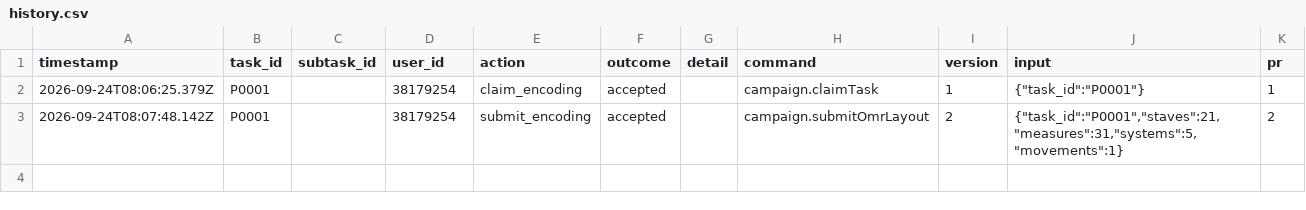
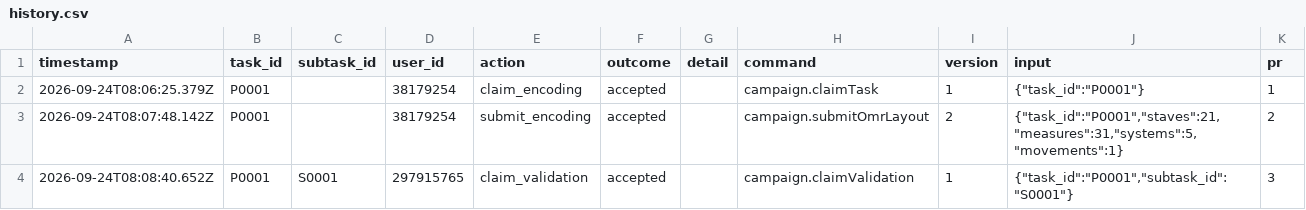
Before and after one commit to ohwjd/test-20260924-1, a CSV file: tracking/history.csv, drawn as a sheet; the diff names each change by its address in the sheet, - before the commit and + after, or states it on an @@ line.

```diff
--- a/tracking/history.csv
+++ b/tracking/history.csv
+row 4: 2026-09-24T08:08:40.652Z | P0001 | S0001 | 297915765 | claim_validation | accepted |  | campaign.claimValidation | 1 | {"task_id":"P0001","subtask_id":"S0001"} | 3
```
Also changed, not shown: 1 other file.
